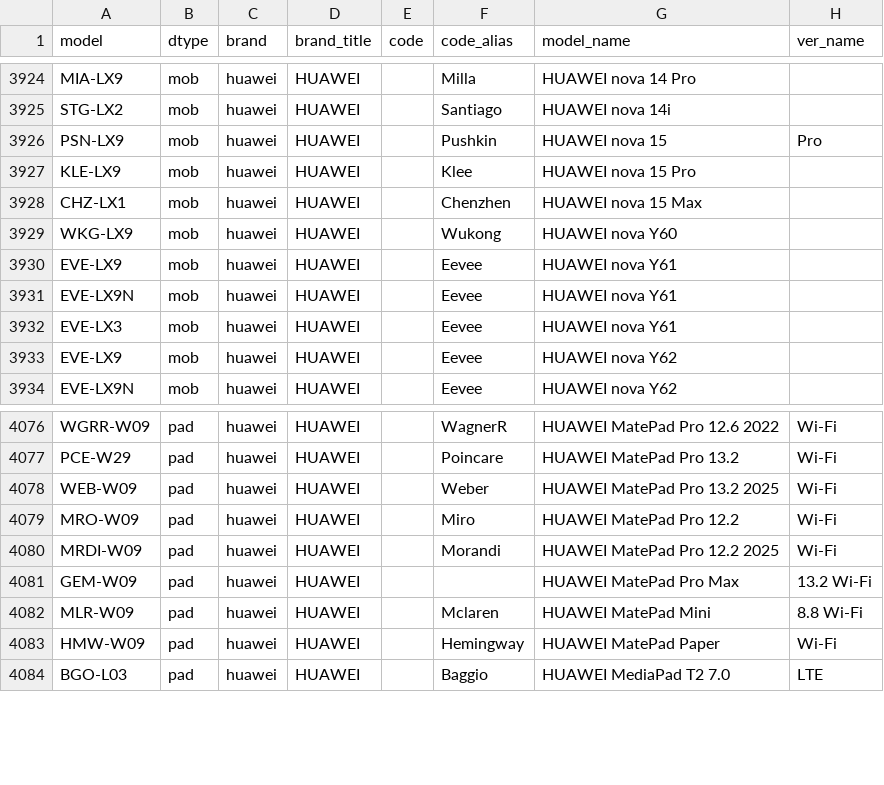
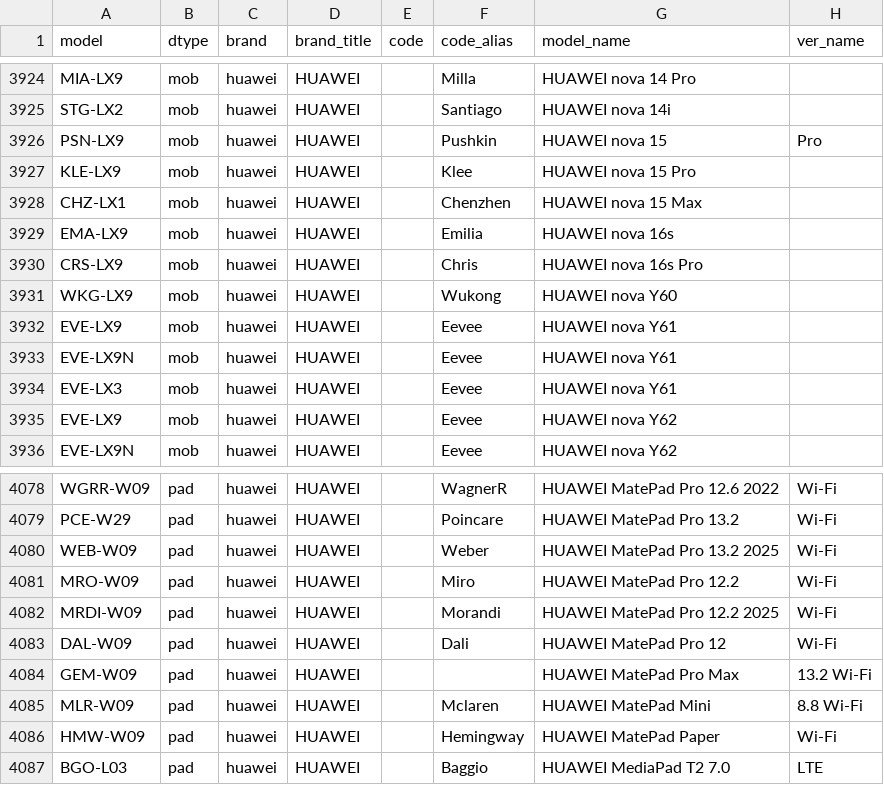
Before and after one commit to YuleBest/MobileModels-csv, a CSV file: models.csv, drawn as a sheet; only a part is shown, gaps mark what is left out.

```diff
--- a/models.csv
+++ b/models.csv
@@ -3928,2 +3928,4 @@ KLE-LX9,mob,huawei,HUAWEI,,Klee,HUAWEI nova 15 Pro,
 CHZ-LX1,mob,huawei,HUAWEI,,Chenzhen,HUAWEI nova 15 Max,
+EMA-LX9,mob,huawei,HUAWEI,,Emilia,HUAWEI nova 16s,
+CRS-LX9,mob,huawei,HUAWEI,,Chris,HUAWEI nova 16s Pro,
 WKG-LX9,mob,huawei,HUAWEI,,Wukong,HUAWEI nova Y60,
@@ -4080,2 +4082,3 @@ MRO-W09,pad,huawei,HUAWEI,,Miro,HUAWEI MatePad Pro 12.2,Wi-Fi
 MRDI-W09,pad,huawei,HUAWEI,,Morandi,HUAWEI MatePad Pro 12.2 2025,Wi-Fi
+DAL-W09,pad,huawei,HUAWEI,,Dali,HUAWEI MatePad Pro 12,Wi-Fi
 GEM-W09,pad,huawei,HUAWEI,,,HUAWEI MatePad Pro Max,13.2 Wi-Fi
```
Also changed, not shown: 1 other file.
